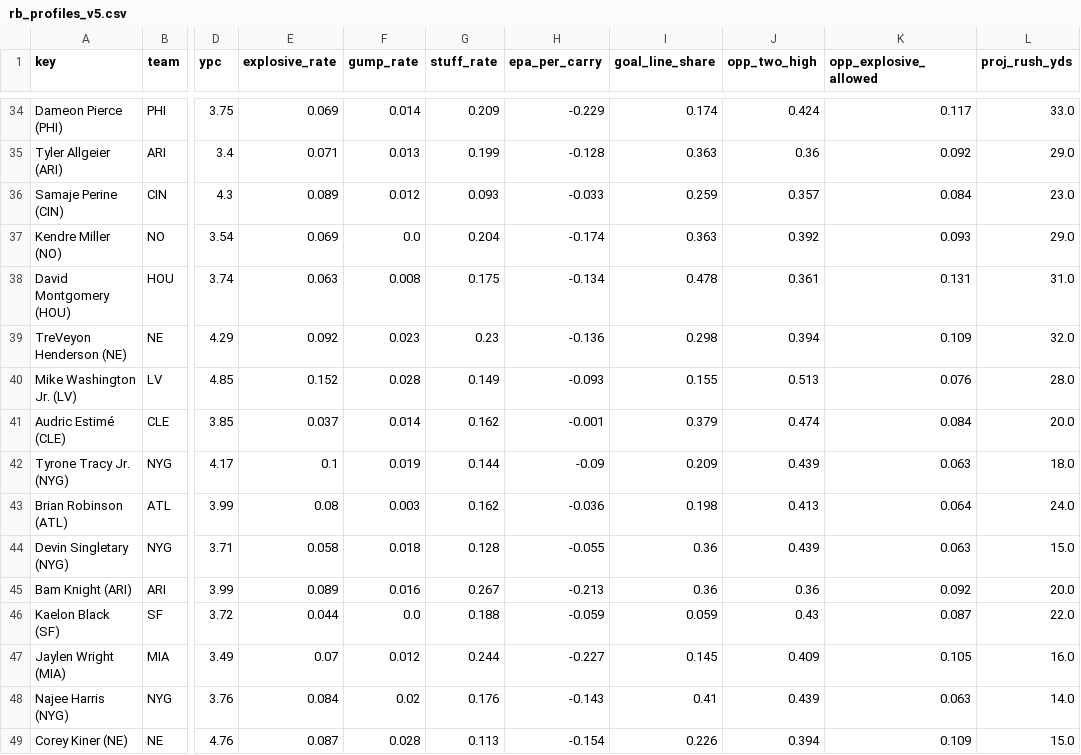
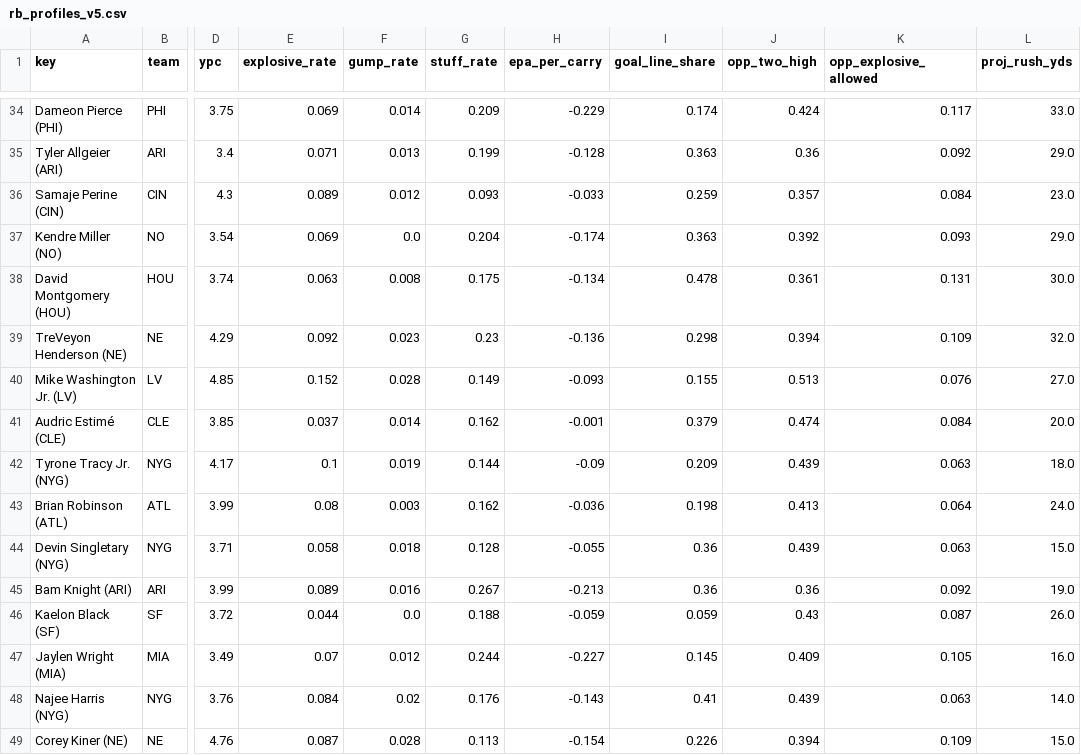
Before and after one commit to Cichon1/FantasyOracle, a CSV file: docs/data/rb_profiles_v5.csv, drawn as a sheet; only a part is shown, gaps mark what is left out; the diff covers the shown part only; the diff names each change by its address in the sheet, - before the commit and + after, or states it on an @@ line.

```diff
--- a/docs/data/rb_profiles_v5.csv
+++ b/docs/data/rb_profiles_v5.csv
-L38 (proj_rush_yds): 31.0
+L38 (proj_rush_yds): 30.0
-L40 (proj_rush_yds): 28.0
+L40 (proj_rush_yds): 27.0
-L45 (proj_rush_yds): 20.0
+L45 (proj_rush_yds): 19.0
-L46 (proj_rush_yds): 22.0
+L46 (proj_rush_yds): 26.0
```
Also changed, not shown: 1 added row, 1 removed row, 1 moved row and 11 edited cells elsewhere in this file, docs/data/projections_v5.csv, docs/data/receivers_v5.csv, 5 other files.
